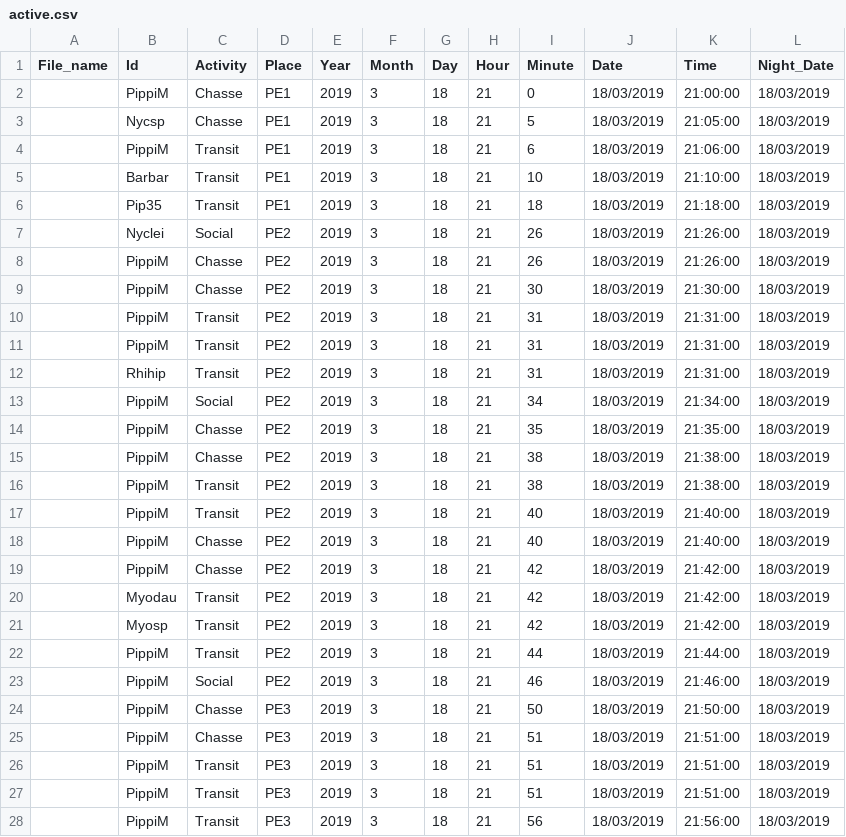
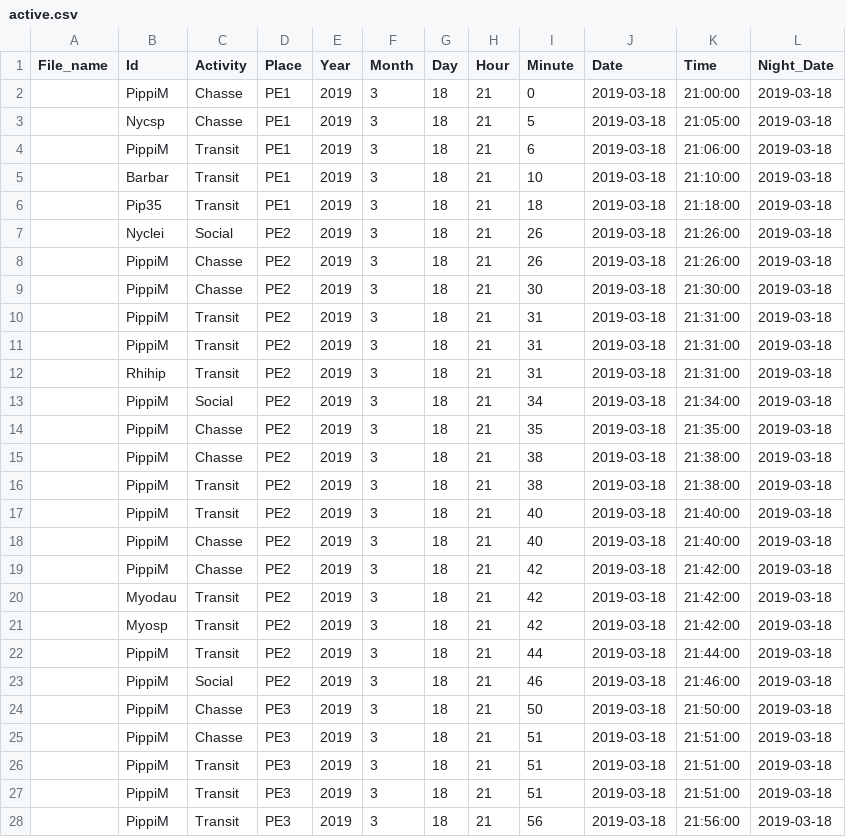
Before and after one commit to a-langlais/bat_activity, a CSV file: data/active.csv, drawn as a sheet; only a part is shown; the diff covers the shown part only.

```diff
--- a/data/active.csv
+++ b/data/active.csv
@@ -1,28 +1,28 @@
 File_name;Id;Activity;Place;Year;Month;Day;Hour;Minute;Date;Time;Night_Date
-;PippiM;Chasse;PE1;2019;3;18;21;0;18/03/2019;21:00:00;18/03/2019
-;Nycsp;Chasse;PE1;2019;3;18;21;5;18/03/2019;21:05:00;18/03/2019
-;PippiM;Transit;PE1;2019;3;18;21;6;18/03/2019;21:06:00;18/03/2019
-;Barbar;Transit;PE1;2019;3;18;21;10;18/03/2019;21:10:00;18/03/2019
-;Pip35;Transit;PE1;2019;3;18;21;18;18/03/2019;21:18:00;18/03/2019
-;Nyclei;Social;PE2;2019;3;18;21;26;18/03/2019;21:26:00;18/03/2019
-;PippiM;Chasse;PE2;2019;3;18;21;26;18/03/2019;21:26:00;18/03/2019
-;PippiM;Chasse;PE2;2019;3;18;21;30;18/03/2019;21:30:00;18/03/2019
-;PippiM;Transit;PE2;2019;3;18;21;31;18/03/2019;21:31:00;18/03/2019
-;PippiM;Transit;PE2;2019;3;18;21;31;18/03/2019;21:31:00;18/03/2019
-;Rhihip;Transit;PE2;2019;3;18;21;31;18/03/2019;21:31:00;18/03/2019
-;PippiM;Social;PE2;2019;3;18;21;34;18/03/2019;21:34:00;18/03/2019
-;PippiM;Chasse;PE2;2019;3;18;21;35;18/03/2019;21:35:00;18/03/2019
-;PippiM;Chasse;PE2;2019;3;18;21;38;18/03/2019;21:38:00;18/03/2019
-;PippiM;Transit;PE2;2019;3;18;21;38;18/03/2019;21:38:00;18/03/2019
-;PippiM;Transit;PE2;2019;3;18;21;40;18/03/2019;21:40:00;18/03/2019
-;PippiM;Chasse;PE2;2019;3;18;21;40;18/03/2019;21:40:00;18/03/2019
-;PippiM;Chasse;PE2;2019;3;18;21;42;18/03/2019;21:42:00;18/03/2019
-;Myodau;Transit;PE2;2019;3;18;21;42;18/03/2019;21:42:00;18/03/2019
-;Myosp;Transit;PE2;2019;3;18;21;42;18/03/2019;21:42:00;18/03/2019
-;PippiM;Transit;PE2;2019;3;18;21;44;18/03/2019;21:44:00;18/03/2019
-;PippiM;Social;PE2;2019;3;18;21;46;18/03/2019;21:46:00;18/03/2019
-;PippiM;Chasse;PE3;2019;3;18;21;50;18/03/2019;21:50:00;18/03/2019
-;PippiM;Chasse;PE3;2019;3;18;21;51;18/03/2019;21:51:00;18/03/2019
-;PippiM;Transit;PE3;2019;3;18;21;51;18/03/2019;21:51:00;18/03/2019
-;PippiM;Transit;PE3;2019;3;18;21;51;18/03/2019;21:51:00;18/03/2019
-;PippiM;Transit;PE3;2019;3;18;21;56;18/03/2019;21:56:00;18/03/2019
+;PippiM;Chasse;PE1;2019;3;18;21;0;2019-03-18;21:00:00;2019-03-18
+;Nycsp;Chasse;PE1;2019;3;18;21;5;2019-03-18;21:05:00;2019-03-18
+;PippiM;Transit;PE1;2019;3;18;21;6;2019-03-18;21:06:00;2019-03-18
+;Barbar;Transit;PE1;2019;3;18;21;10;2019-03-18;21:10:00;2019-03-18
+;Pip35;Transit;PE1;2019;3;18;21;18;2019-03-18;21:18:00;2019-03-18
+;Nyclei;Social;PE2;2019;3;18;21;26;2019-03-18;21:26:00;2019-03-18
+;PippiM;Chasse;PE2;2019;3;18;21;26;2019-03-18;21:26:00;2019-03-18
+;PippiM;Chasse;PE2;2019;3;18;21;30;2019-03-18;21:30:00;2019-03-18
+;PippiM;Transit;PE2;2019;3;18;21;31;2019-03-18;21:31:00;2019-03-18
+;PippiM;Transit;PE2;2019;3;18;21;31;2019-03-18;21:31:00;2019-03-18
+;Rhihip;Transit;PE2;2019;3;18;21;31;2019-03-18;21:31:00;2019-03-18
+;PippiM;Social;PE2;2019;3;18;21;34;2019-03-18;21:34:00;2019-03-18
+;PippiM;Chasse;PE2;2019;3;18;21;35;2019-03-18;21:35:00;2019-03-18
+;PippiM;Chasse;PE2;2019;3;18;21;38;2019-03-18;21:38:00;2019-03-18
+;PippiM;Transit;PE2;2019;3;18;21;38;2019-03-18;21:38:00;2019-03-18
+;PippiM;Transit;PE2;2019;3;18;21;40;2019-03-18;21:40:00;2019-03-18
+;PippiM;Chasse;PE2;2019;3;18;21;40;2019-03-18;21:40:00;2019-03-18
+;PippiM;Chasse;PE2;2019;3;18;21;42;2019-03-18;21:42:00;2019-03-18
+;Myodau;Transit;PE2;2019;3;18;21;42;2019-03-18;21:42:00;2019-03-18
+;Myosp;Transit;PE2;2019;3;18;21;42;2019-03-18;21:42:00;2019-03-18
+;PippiM;Transit;PE2;2019;3;18;21;44;2019-03-18;21:44:00;2019-03-18
+;PippiM;Social;PE2;2019;3;18;21;46;2019-03-18;21:46:00;2019-03-18
+;PippiM;Chasse;PE3;2019;3;18;21;50;2019-03-18;21:50:00;2019-03-18
+;PippiM;Chasse;PE3;2019;3;18;21;51;2019-03-18;21:51:00;2019-03-18
+;PippiM;Transit;PE3;2019;3;18;21;51;2019-03-18;21:51:00;2019-03-18
+;PippiM;Transit;PE3;2019;3;18;21;51;2019-03-18;21:51:00;2019-03-18
+;PippiM;Transit;PE3;2019;3;18;21;56;2019-03-18;21:56:00;2019-03-18
```
Also changed, not shown: 50 edited cells elsewhere in this file, data/Sortie_SonoChiro.csv, data/passive.csv.
